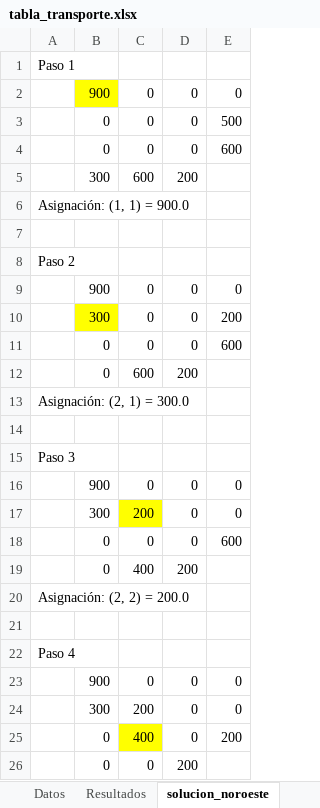
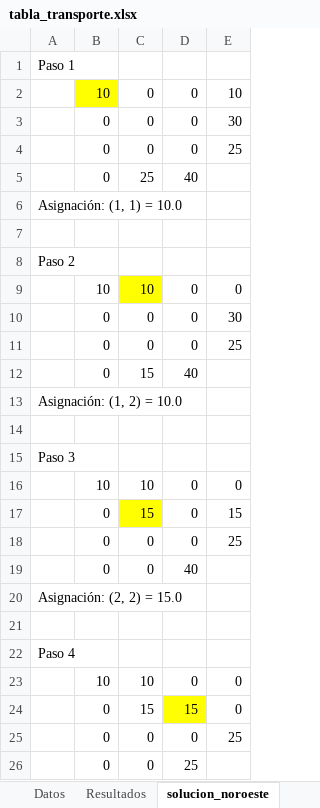
Before and after one commit to J-Ajsivinac/transport_methods, an Excel workbook: Esquina Noroeste/tabla_transporte.xlsx, sheet solucion_noroeste, drawn as a sheet; only a part is shown; values as stored, in another font and other column widths than the file's, no borders; removed rows and columns are numbered as before the commit, all else as after; the diff covers the shown part only; the diff names each change by its address in the sheet, - before the commit and + after, or states it on an @@ line.

Commit message:
chore: se solucionan problemas de lectura y guardado de archivos en las carpetas respectivas

```diff
--- a/Esquina Noroeste/tabla_transporte.xlsx (sheet solucion_noroeste)
+++ b/Esquina Noroeste/tabla_transporte.xlsx (sheet solucion_noroeste)
-B2: 900
+B2: 10
-E2: 0
+E2: 10
-E3: 500
+E3: 30
-E4: 600
+E4: 25
-row 5:  | 300 | 600 | 200
+row 5:  | 0 | 25 | 40
-A6: Asignación: (1, 1) = 900.0
+A6: Asignación: (1, 1) = 10.0
-B9: 900
+B9: 10
-C9: 0
+C9: 10
-C9 fill: none
+C9 fill: #FFFF00
-B10: 300
+B10: 0
-B10 fill: #FFFF00
+B10 fill: none
-E10: 200
+E10: 30
-E11: 600
+E11: 25
-row 12:  | 0 | 600 | 200
+row 12:  | 0 | 15 | 40
-A13: Asignación: (2, 1) = 300.0
+A13: Asignación: (1, 2) = 10.0
-B16: 900
+B16: 10
-C16: 0
+C16: 10
-row 17:  | 300 | 200 | 0 | 0
+row 17:  | 0 | 15 | 0 | 15
-E18: 600
+E18: 25
-row 19:  | 0 | 400 | 200
+row 19:  | 0 | 0 | 40
-A20: Asignación: (2, 2) = 200.0
+A20: Asignación: (2, 2) = 15.0
-B23: 900
+B23: 10
-C23: 0
+C23: 10
-row 24:  | 300 | 200 | 0 | 0
-row 25:  | 0 | 400 | 0 | 200
+row 24:  | 0 | 15 | 15 | 0
+row 25:  | 0 | 0 | 0 | 25
-D26: 200
+D26: 25
```
Also changed, not shown: 4 added rows, 4 removed rows, 7 edited cells and cell formats elsewhere in this sheet, Banquillo/resultados_stepping_stone.xlsx, 10 other files.
